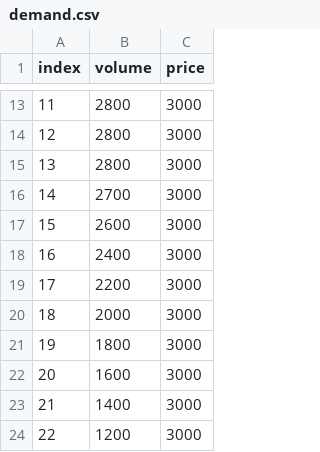
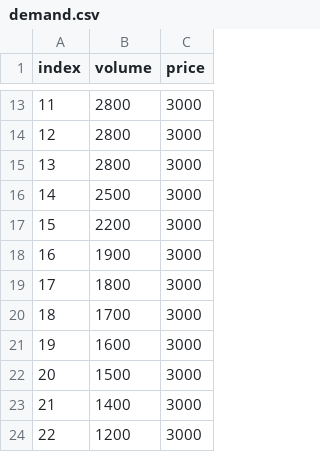
Before and after one commit to INATECH-CIG/bilevel_opt, a CSV file: inputs/demand.csv, drawn as a sheet; only a part is shown, gaps mark what is left out.

```diff
--- a/inputs/demand.csv
+++ b/inputs/demand.csv
@@ -15,9 +15,9 @@ index,volume,price
 13,2800,3000
-14,2700,3000
-15,2600,3000
-16,2400,3000
-17,2200,3000
-18,2000,3000
-19,1800,3000
-20,1600,3000
+14,2500,3000
+15,2200,3000
+16,1900,3000
+17,1800,3000
+18,1700,3000
+19,1600,3000
+20,1500,3000
 21,1400,3000
```
Also changed, not shown: 3 other files.
